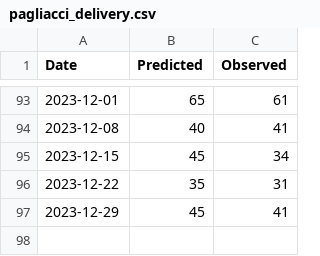
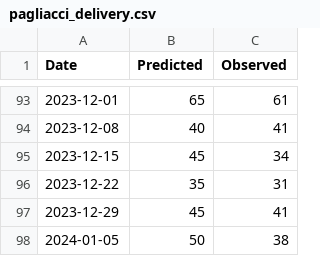
Before and after one commit to spkaluzny/mydata, a CSV file: data/pagliacci_delivery.csv, drawn as a sheet; only a part is shown, gaps mark what is left out.

Commit message:
Added new observation

```diff
--- a/data/pagliacci_delivery.csv
+++ b/data/pagliacci_delivery.csv
@@ -97 +97,2 @@ Date,Predicted,Observed
 2023-12-29,45,41
+2024-01-05,50,38
```
